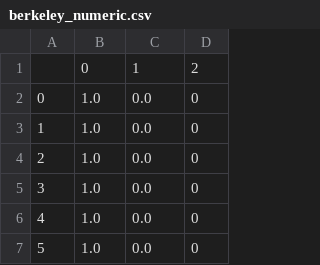
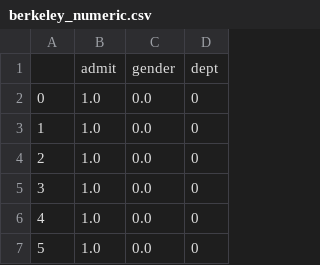
Before and after one commit to VectorInstitute/Causal_Inference_Laboratory, a CSV file: data/CFA/berkeley_numeric.csv, drawn as a sheet; only a part is shown; removed rows and columns are numbered as before the commit, all else as after; the diff names each change by its address in the sheet, - before the commit and + after, or states it on an @@ line.

```diff
--- a/data/CFA/berkeley_numeric.csv
+++ b/data/CFA/berkeley_numeric.csv
-row 1:  | 0 | 1 | 2
+row 1:  | admit | gender | dept
```
Also changed, not shown: data/CFA/compas_numeric.csv, 1 other file.
